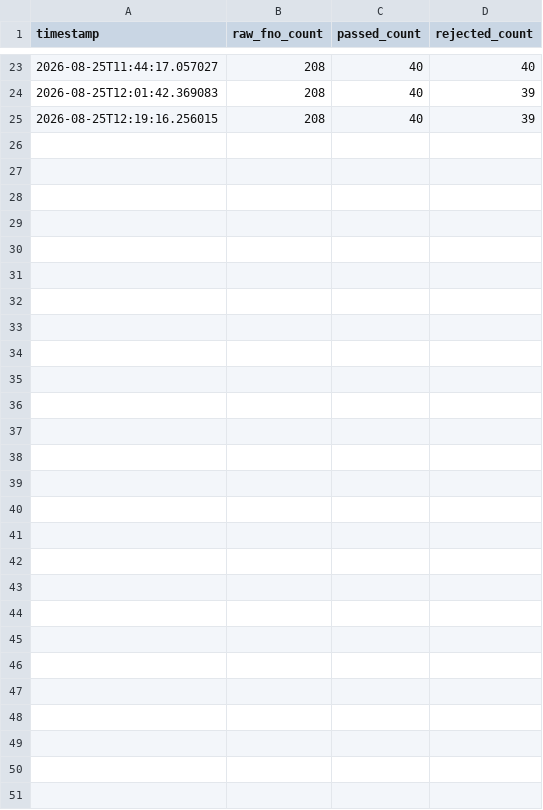
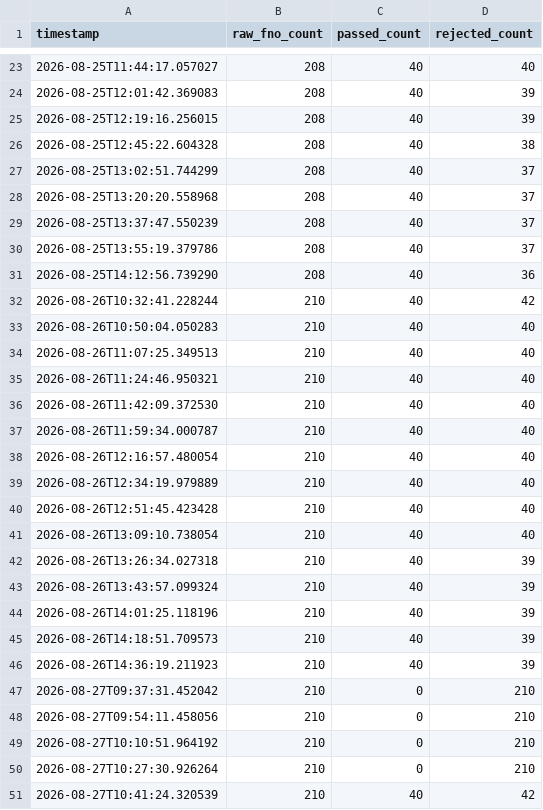
Before and after one commit to jacvar75/NiftyCrudeScanner, a CSV file: logs/stock_universe_filter.csv, drawn as a sheet; only a part is shown, gaps mark what is left out.

```diff
--- a/logs/stock_universe_filter.csv
+++ b/logs/stock_universe_filter.csv
@@ -25 +25,27 @@ timestamp,raw_fno_count,passed_count,rejected_count
 2026-08-25T12:19:16.256015,208,40,39
+2026-08-25T12:45:22.604328,208,40,38
+2026-08-25T13:02:51.744299,208,40,37
+2026-08-25T13:20:20.558968,208,40,37
+2026-08-25T13:37:47.550239,208,40,37
+2026-08-25T13:55:19.379786,208,40,37
+2026-08-25T14:12:56.739290,208,40,36
+2026-08-26T10:32:41.228244,210,40,42
+2026-08-26T10:50:04.050283,210,40,40
+2026-08-26T11:07:25.349513,210,40,40
+2026-08-26T11:24:46.950321,210,40,40
+2026-08-26T11:42:09.372530,210,40,40
+2026-08-26T11:59:34.000787,210,40,40
+2026-08-26T12:16:57.480054,210,40,40
+2026-08-26T12:34:19.979889,210,40,40
+2026-08-26T12:51:45.423428,210,40,40
+2026-08-26T13:09:10.738054,210,40,40
+2026-08-26T13:26:34.027318,210,40,39
+2026-08-26T13:43:57.099324,210,40,39
+2026-08-26T14:01:25.118196,210,40,39
+2026-08-26T14:18:51.709573,210,40,39
+2026-08-26T14:36:19.211923,210,40,39
+2026-08-27T09:37:31.452042,210,0,210
+2026-08-27T09:54:11.458056,210,0,210
+2026-08-27T10:10:51.964192,210,0,210
+2026-08-27T10:27:30.926264,210,0,210
+2026-08-27T10:41:24.320539,210,40,42
```
Also changed, not shown: logs/stock_shadow_trades.csv, 8 other files.
